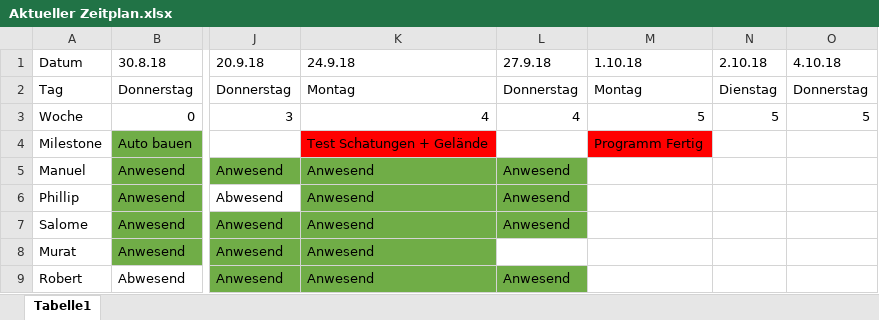
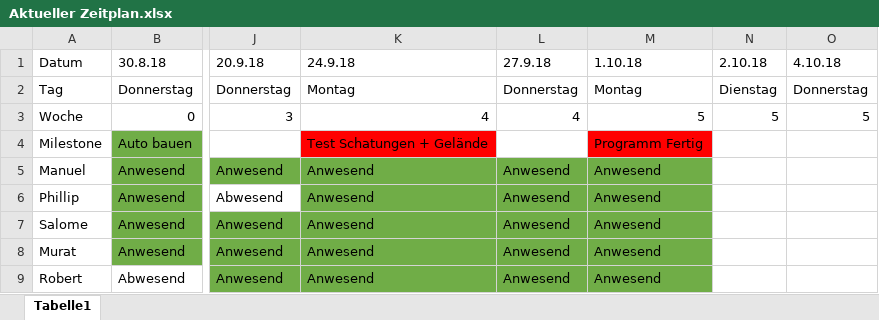
Before and after one commit to I8pieunihaspel/Uniprojekt, an Excel workbook: Zeitplan/Aktueller Zeitplan.xlsx, sheet Tabelle1, drawn as a sheet; only a part is shown, gaps mark what is left out; values as stored, in another font and other column widths than the file's, no borders; the diff names each change by its address in the sheet, - before the commit and + after, or states it on an @@ line.

```diff
--- a/Zeitplan/Aktueller Zeitplan.xlsx (sheet Tabelle1)
+++ b/Zeitplan/Aktueller Zeitplan.xlsx (sheet Tabelle1)
-M5:M9 (1.10.18): (empty)
+M5:M9 (1.10.18): Anwesend
-M5:M7 fill: none
+M5:M7 fill: #70AD47
-L8 (27.9.18): (empty)
+L8 (27.9.18): Anwesend
-L8:M8 fill: none
+L8:M8 fill: #70AD47
-M9 fill: none
+M9 fill: #70AD47
```
Also changed, not shown: 18 other files.
